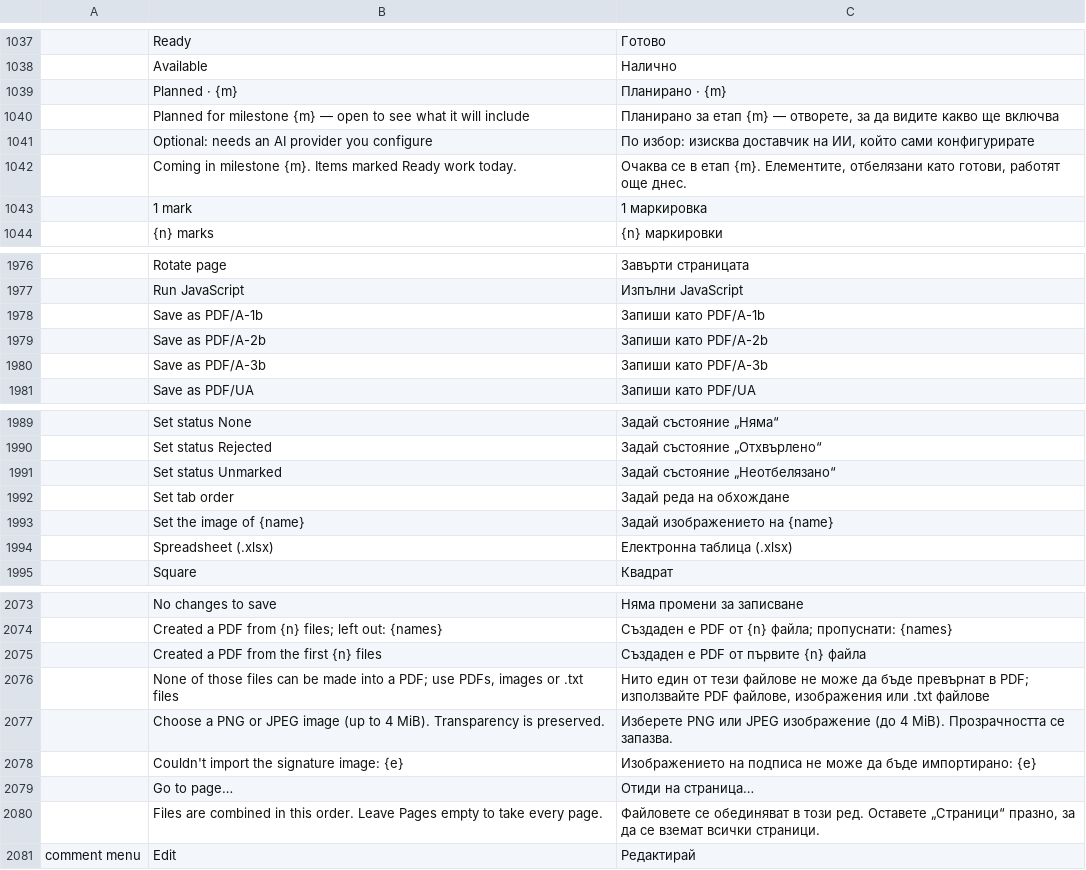
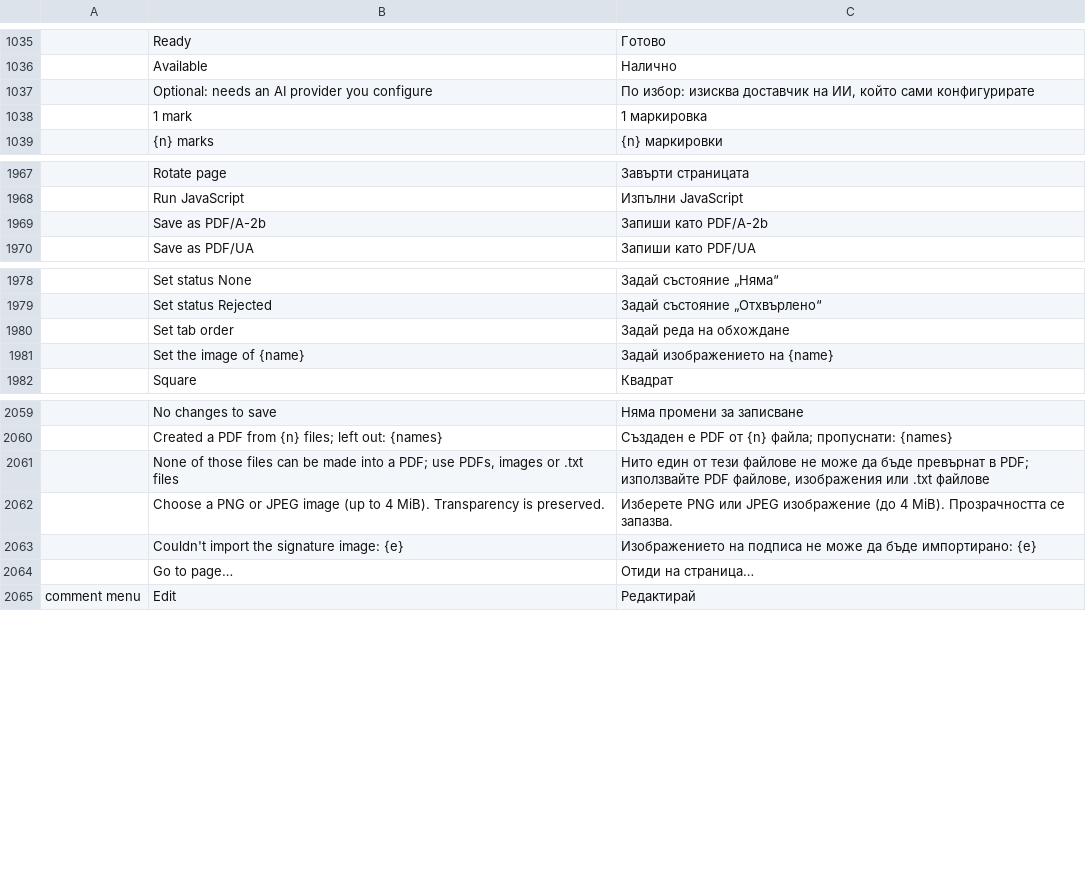
Before and after one commit to Vchandrapati/pdfcraft, a TSV file: crates/ui-egui/src/i18n/bg.tsv, drawn as a sheet; only a part is shown, gaps mark what is left out; the diff covers the shown part only; the diff names each change by its address in the sheet, - before the commit and + after, or states it on an @@ line.

```diff
--- a/crates/ui-egui/src/i18n/bg.tsv
+++ b/crates/ui-egui/src/i18n/bg.tsv
-row 1039:  | Planned · {m} | Планирано · {m}
-row 1040:  | Planned for milestone {m} — open to see what it will include | Планирано за етап {m} — отворете, за да видите какво ще включва
-row 1042:  | Coming in milestone {m}. Items marked Ready work today. | Очаква се в етап {m}. Елементите, отбелязани като готови, работят още днес.
-row 1978:  | Save as PDF/A-1b | Запиши като PDF/A-1b
-row 1980:  | Save as PDF/A-3b | Запиши като PDF/A-3b
-row 1991:  | Set status Unmarked | Задай състояние „Неотбелязано“
-row 1994:  | Spreadsheet (.xlsx) | Електронна таблица (.xlsx)
-row 2075:  | Created a PDF from the first {n} files | Създаден е PDF от първите {n} файла
-row 2080:  | Files are combined in this order. Leave Pages empty to take every page. | Файловете се обединяват в този ред. Оставете „Страници“ празно, за да се вземат всички страници.
```
Also changed, not shown: 9 removed rows elsewhere in this file, crates/ui-egui/src/i18n/el.tsv, crates/ui-egui/src/i18n/kk.tsv, 18 other files.
